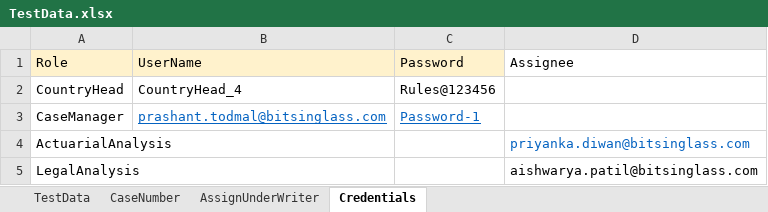
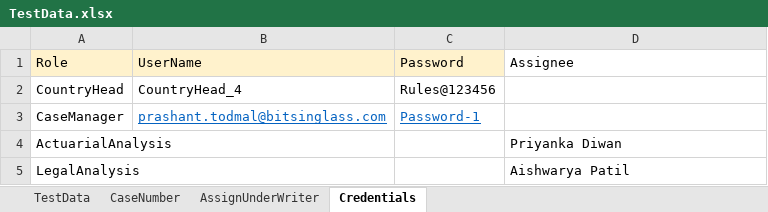
Before and after one commit to shwetakakade-tech/BIG-TestAutomation-Framework, an Excel workbook: TestData.xlsx, sheet Credentials, drawn as a sheet; values as stored, in another font and other column widths than the file's, no borders; the diff names each change by its address in the sheet, - before the commit and + after, or states it on an @@ line.

Commit message:
Added assertions to display assigned values to the labels

```diff
--- a/TestData.xlsx (sheet Credentials)
+++ b/TestData.xlsx (sheet Credentials)
-D4 (Assignee): priyanka.diwan@bitsinglass.com
+D4 (Assignee): Priyanka Diwan
-D4 text colour: #0563C1
+D4 text colour: black
-D5 (Assignee): aishwarya.patil@bitsinglass.com
+D5 (Assignee): Aishwarya Patil
```
Also changed, not shown: 19 other files.
